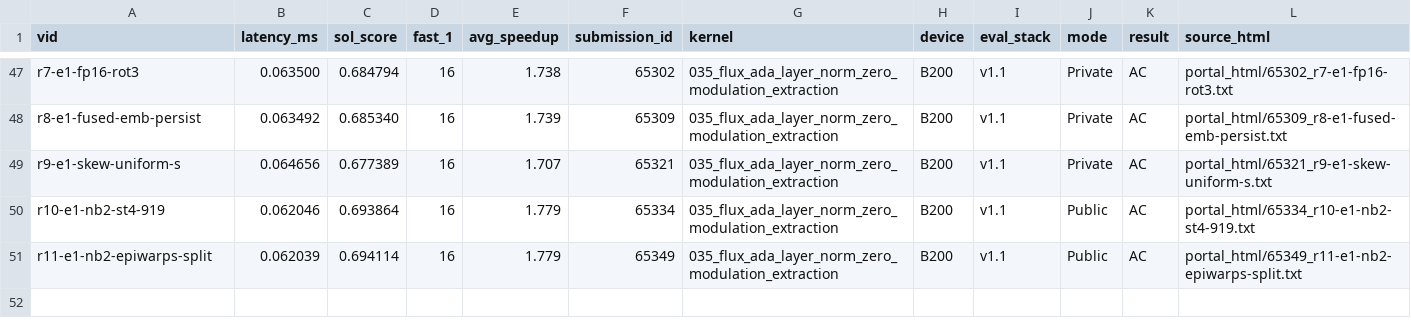
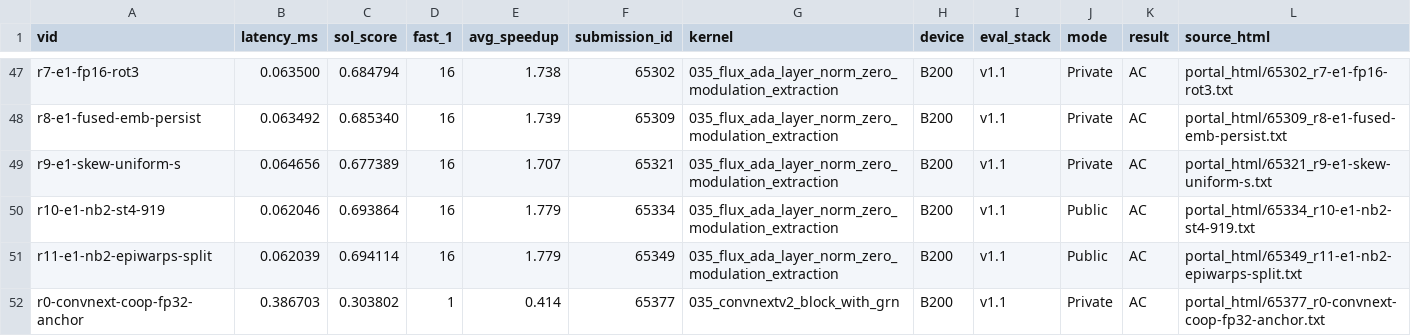
Before and after one commit to Hha21/execbench-test, a CSV file: poc/results/b200_portal.csv, drawn as a sheet; only a part is shown, gaps mark what is left out; the diff names each change by its address in the sheet, - before the commit and + after, or states it on an @@ line.

```diff
--- a/poc/results/b200_portal.csv
+++ b/poc/results/b200_portal.csv
+row 52: r0-convnext-coop-fp32-anchor | 0.386703 | 0.303802 | 1 | 0.414 | 65377 | 035_convnextv2_block_with_grn | B200 | v1.1 | Private | AC | portal_html/65377_r0-convnext-coop-fp32-anchor.txt
```
Also changed, not shown: poc/results/b200_portal_workloads.csv.
